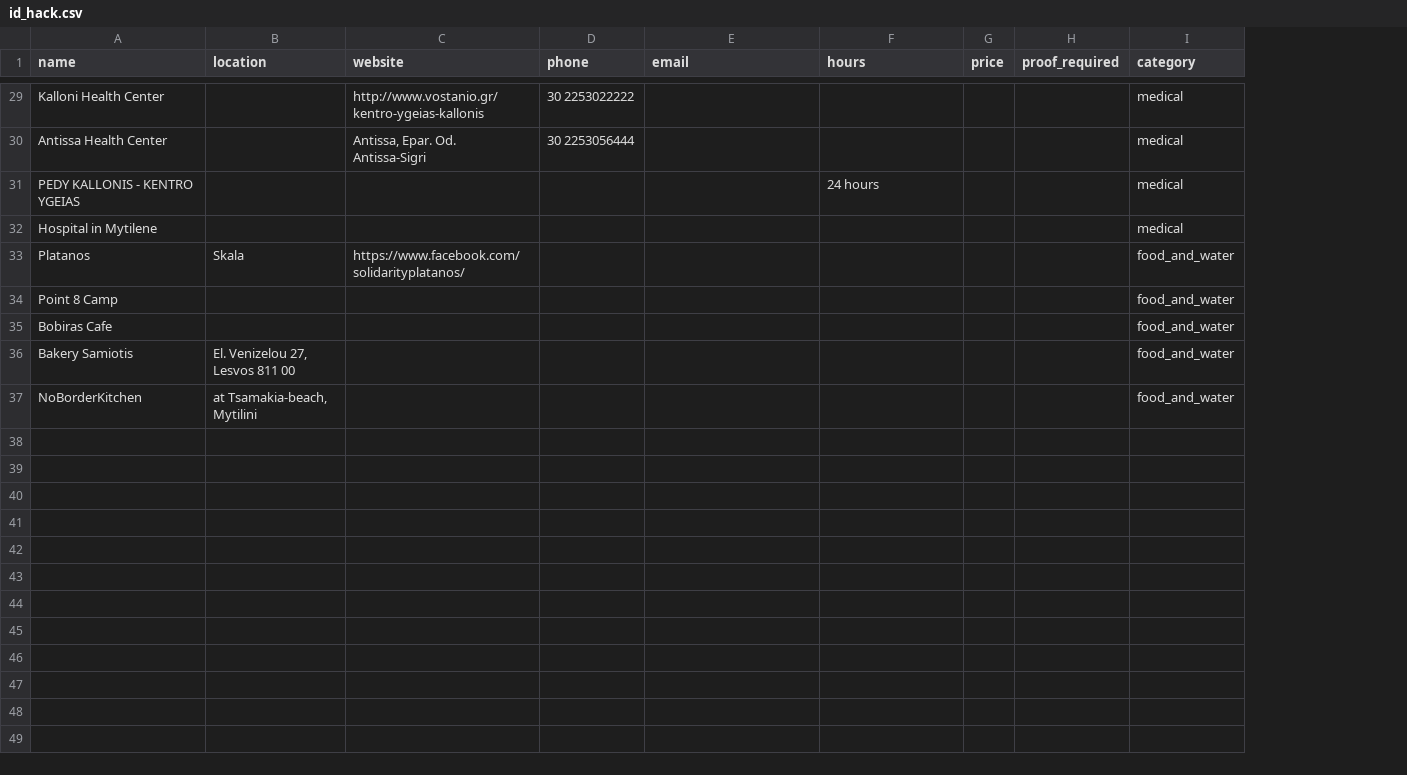
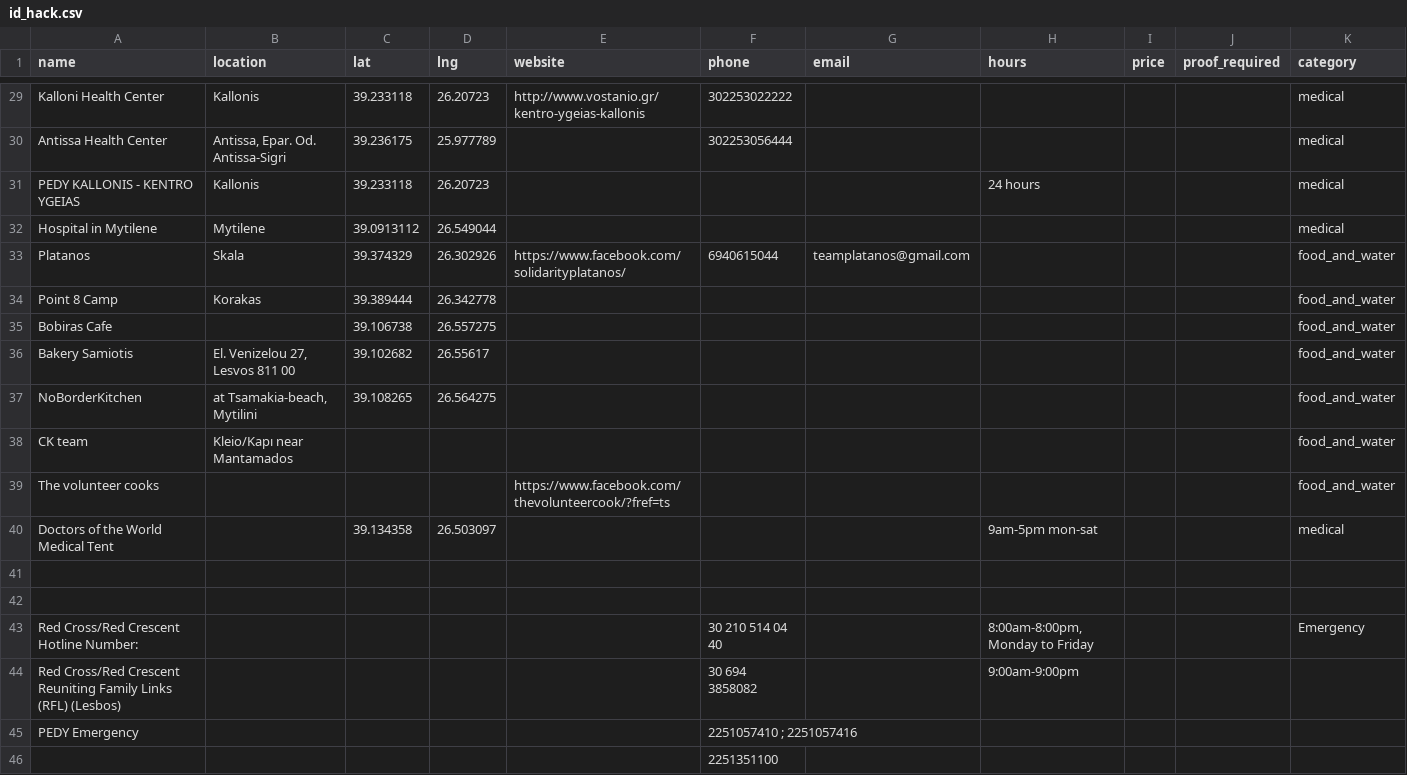
Before and after one commit to jatkins23/RefugeeAidLesbos, a CSV file: lesbosapp/lib/seeds/id_hack.csv, drawn as a sheet; only a part is shown, gaps mark what is left out; addresses are those after the commit; the diff covers the shown part only; the diff names each change by its address in the sheet, - before the commit and + after, or states it on an @@ line.

```diff
--- a/lesbosapp/lib/seeds/id_hack.csv
+++ b/lesbosapp/lib/seeds/id_hack.csv
+column C (lat), rows 29-37: 39.233118 | 39.236175 | 39.233118 | 39.0913112 | 39.374329 | 39.389444 | 39.106738 | 39.102682 | 39.108265
+column D (lng), rows 29-37: 26.20723 | 25.977789 | 26.20723 | 26.549044 | 26.302926 | 26.342778 | 26.557275 | 26.55617 | 26.564275
-B29 (location): (empty)
+B29 (location): Kallonis
-F29 (phone): 30 2253022222
+F29 (phone): 302253022222
-B30 (location): (empty)
+B30 (location): Antissa, Epar. Od. Antissa-Sigri
-E30 (website): Antissa, Epar. Od. Antissa-Sigri
+E30 (website): (empty)
-F30 (phone): 30 2253056444
+F30 (phone): 302253056444
-B31 (location): (empty)
+B31 (location): Kallonis
-B32 (location): (empty)
+B32 (location): Mytilene
-F33 (phone): (empty)
+F33 (phone): 6940615044
-G33 (email): (empty)
+G33 (email): teamplatanos@gmail.com
-B34 (location): (empty)
+B34 (location): Korakas
+row 38: CK team | Kleio/Kapı near Mantamados |  |  |  |  |  |  |  |  | food_and_water
+row 39: The volunteer cooks |  |  |  | https://www.facebook.com/thevolunteercook/?fref=ts |  |  |  |  |  | food_and_water
+row 40: Doctors of the World Medical Tent |  | 39.134358 | 26.503097 |  |  |  | 9am-5pm mon-sat |  |  | medical
+row 41: (empty)
+row 42: (empty)
+row 43: Red Cross/Red Crescent Hotline Number: |  |  |  |  | 30 210 514 04 40 |  | 8:00am-8:00pm, Monday to Friday |  |  | Emergency
+row 44: Red Cross/Red Crescent Reuniting Family Links (RFL) (Lesbos) |  |  |  |  | 30 694 3858082 |  | 9:00am-9:00pm
+row 45: PEDY Emergency |  |  |  |  | 2251057410 ; 2251057416
+row 46:  |  |  |  |  | 2251351100
```
Also changed, not shown: 21 edited cells elsewhere in this file, 4 other files.
